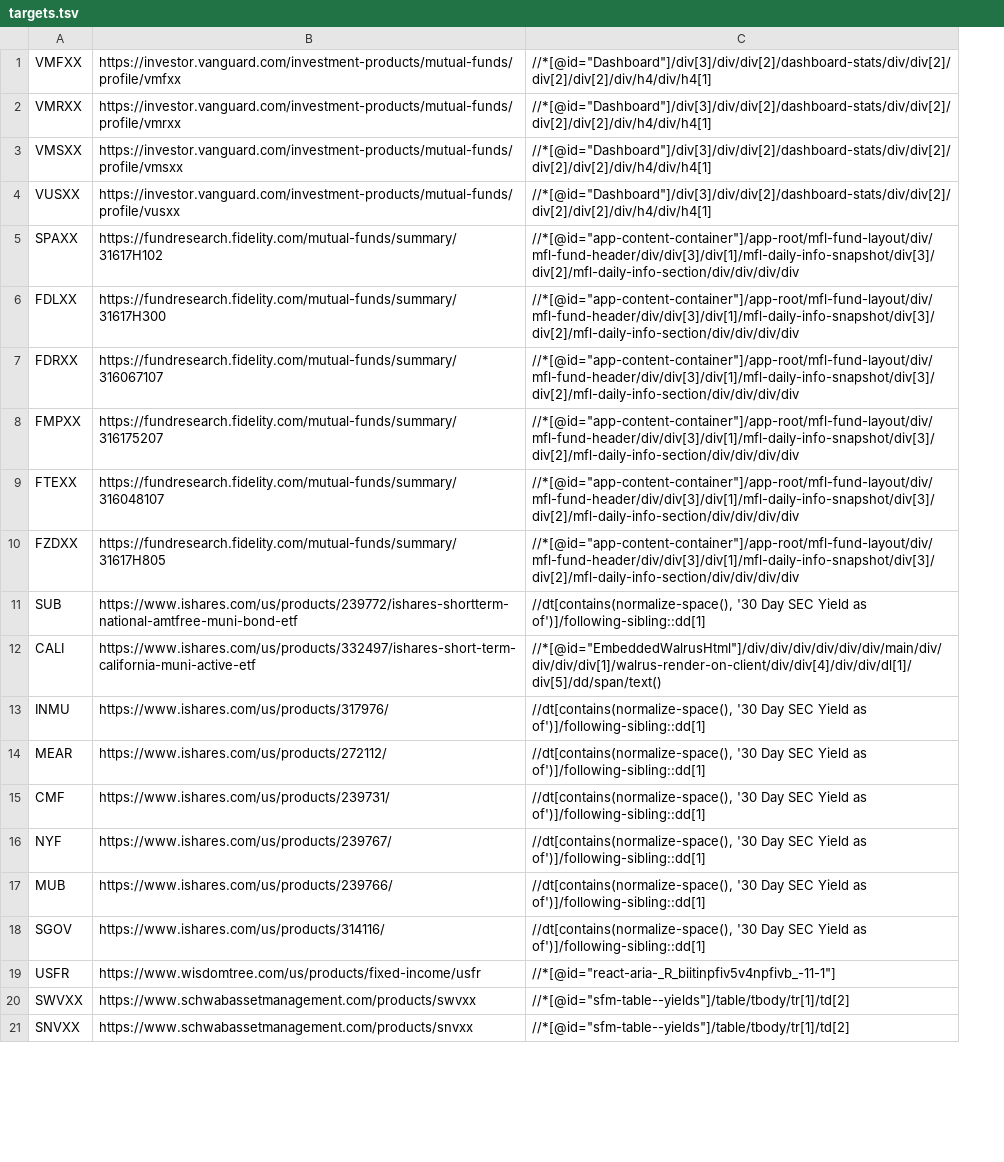
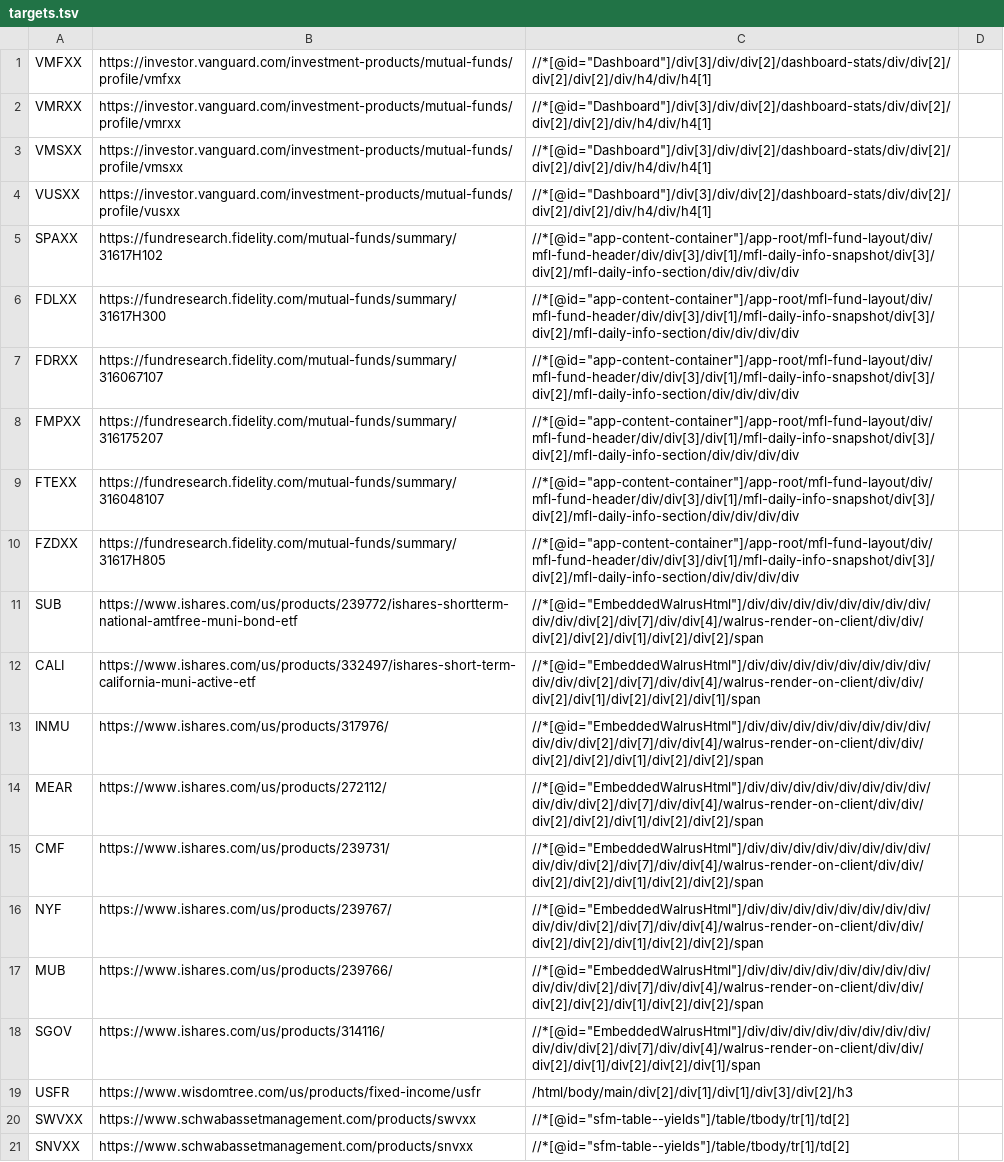
Before and after one commit to yottabit42/rates_fetcher, a TSV file: targets.tsv, drawn as a sheet; only a part is shown; the diff covers the shown part only; the diff names each change by its address in the sheet, - before the commit and + after, or states it on an @@ line.

Commit message:
Update targets.tsv to include a "scrape" field.
If the third field is populated, the Fidelity API is skipped and the scraping method is used by default. This is useful for funds like the defined timeframe target date funds where we want to pull a different value than the 7-/30-day SEC yield.

```diff
--- a/targets.tsv
+++ b/targets.tsv
+column D, empty
-C11: //dt[contains(normalize-space(), '30 Day SEC Yield as of')]/following-sibling::dd[1]
+C11: //*[@id="EmbeddedWalrusHtml"]/div/div/div/div/div/div/div/div/div/div/div[2]/div[7]/div/div[4]/walrus-render-on-client/div/div/div[2]/div[2]/div[1]/div[2]/div[2]/span
-C12: //*[@id="EmbeddedWalrusHtml"]/div/div/div/div/div/div/main/div/div/div/div[1]/walrus-render-on-client/div/div[4]/div/div/dl[1]/div[5]/dd/span/text()
+C12: //*[@id="EmbeddedWalrusHtml"]/div/div/div/div/div/div/div/div/div/div/div[2]/div[7]/div/div[4]/walrus-render-on-client/div/div/div[2]/div[1]/div[2]/div[2]/div[1]/span
-C13:C17: //dt[contains(normalize-space(), '30 Day SEC Yield as of')]/following-sibling::dd[1]
+C13:C17: //*[@id="EmbeddedWalrusHtml"]/div/div/div/div/div/div/div/div/div/div/div[2]/div[7]/div/div[4]/walrus-render-on-client/div/div/div[2]/div[2]/div[1]/div[2]/div[2]/span
-C18: //dt[contains(normalize-space(), '30 Day SEC Yield as of')]/following-sibling::dd[1]
+C18: //*[@id="EmbeddedWalrusHtml"]/div/div/div/div/div/div/div/div/div/div/div[2]/div[7]/div/div[4]/walrus-render-on-client/div/div/div[2]/div[1]/div[2]/div[2]/div[1]/span
-C19: //*[@id="react-aria-_R_biitinpfiv5v4npfivb_-11-1"]
+C19: /html/body/main/div[2]/div[1]/div[1]/div[3]/div[2]/h3
```
Also changed, not shown: 12 added rows, 4 removed rows and 49 edited cells elsewhere in this file.
